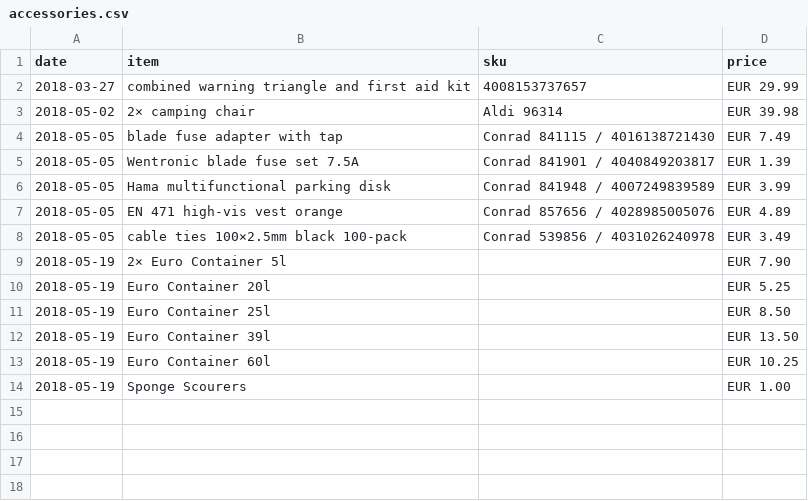
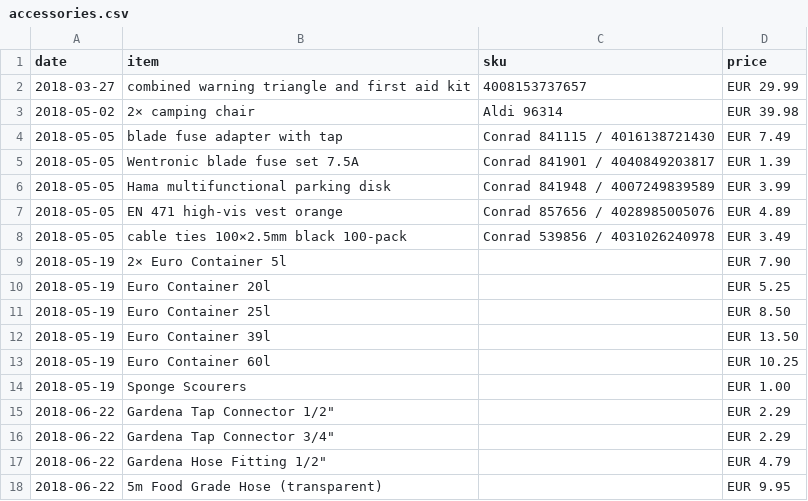
Before and after one commit to scy/jessie, a CSV file: data/accessories.csv, drawn as a sheet.

Commit message:
Add Bauhaus purchase

```diff
--- a/data/accessories.csv
+++ b/data/accessories.csv
@@ -14 +14,5 @@ date,item,sku,price
 2018-05-19,Sponge Scourers,,EUR 1.00
+2018-06-22,Gardena Tap Connector 1/2",,EUR 2.29
+2018-06-22,Gardena Tap Connector 3/4",,EUR 2.29
+2018-06-22,Gardena Hose Fitting 1/2",,EUR 4.79
+2018-06-22,5m Food Grade Hose (transparent),,EUR 9.95
```
